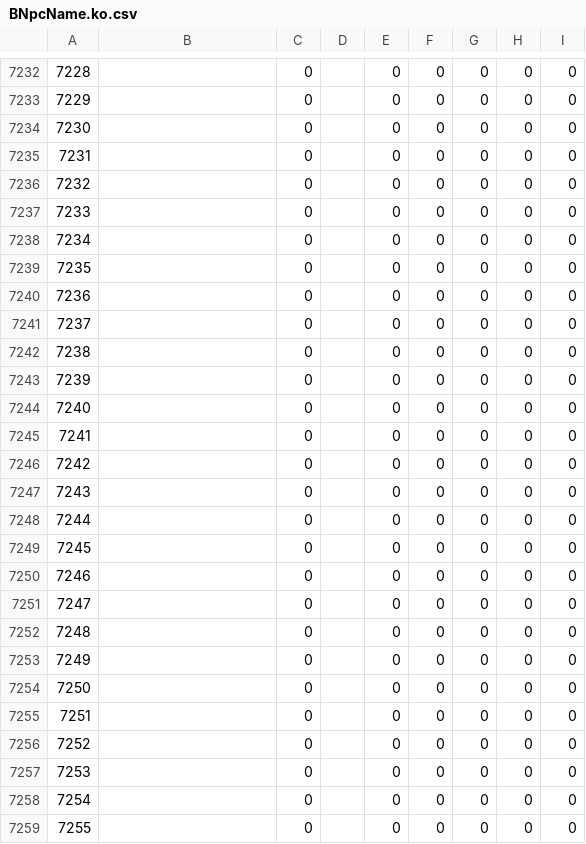
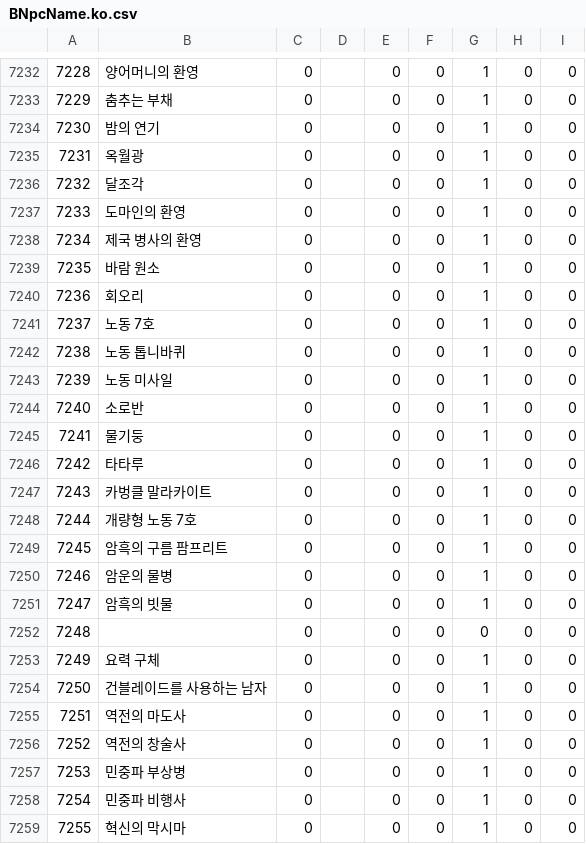
Before and after one commit to ff14hunt/XIV-Hunt, a CSV file: XIV-Hunt/Resources/BNpcName.ko.csv, drawn as a sheet; only a part is shown, gaps mark what is left out; the diff covers the shown part only; the diff names each change by its address in the sheet, - before the commit and + after, or states it on an @@ line.

```diff
--- a/XIV-Hunt/Resources/BNpcName.ko.csv
+++ b/XIV-Hunt/Resources/BNpcName.ko.csv
-B7232: (empty)
+B7232: 양어머니의 환영
-G7232:G7251: 0
+G7232:G7251: 1
-B7233: (empty)
+B7233: 춤추는 부채
-B7234: (empty)
+B7234: 밤의 연기
-B7235: (empty)
+B7235: 옥월광
-B7236: (empty)
+B7236: 달조각
-B7237: (empty)
+B7237: 도마인의 환영
-B7238: (empty)
+B7238: 제국 병사의 환영
-B7239: (empty)
+B7239: 바람 원소
-B7240: (empty)
+B7240: 회오리
-B7241: (empty)
+B7241: 노동 7호
-B7242: (empty)
+B7242: 노동 톱니바퀴
-B7243: (empty)
+B7243: 노동 미사일
-B7244: (empty)
+B7244: 소로반
-B7245: (empty)
+B7245: 물기둥
-B7246: (empty)
+B7246: 타타루
-B7247: (empty)
+B7247: 카벙클 말라카이트
-B7248: (empty)
+B7248: 개량형 노동 7호
-B7249: (empty)
+B7249: 암흑의 구름 팜프리트
-B7250: (empty)
+B7250: 암운의 물병
-B7251: (empty)
+B7251: 암흑의 빗물
-B7253: (empty)
+B7253: 요력 구체
-G7253:G7259: 0
+G7253:G7259: 1
-B7254: (empty)
+B7254: 건블레이드를 사용하는 남자
-B7255: (empty)
+B7255: 역전의 마도사
-B7256: (empty)
+B7256: 역전의 창술사
-B7257: (empty)
+B7257: 민중파 부상병
-B7258: (empty)
+B7258: 민중파 비행사
-B7259: (empty)
+B7259: 혁신의 막시마
```
Also changed, not shown: 91 edited cells elsewhere in this file, 4 other files.
